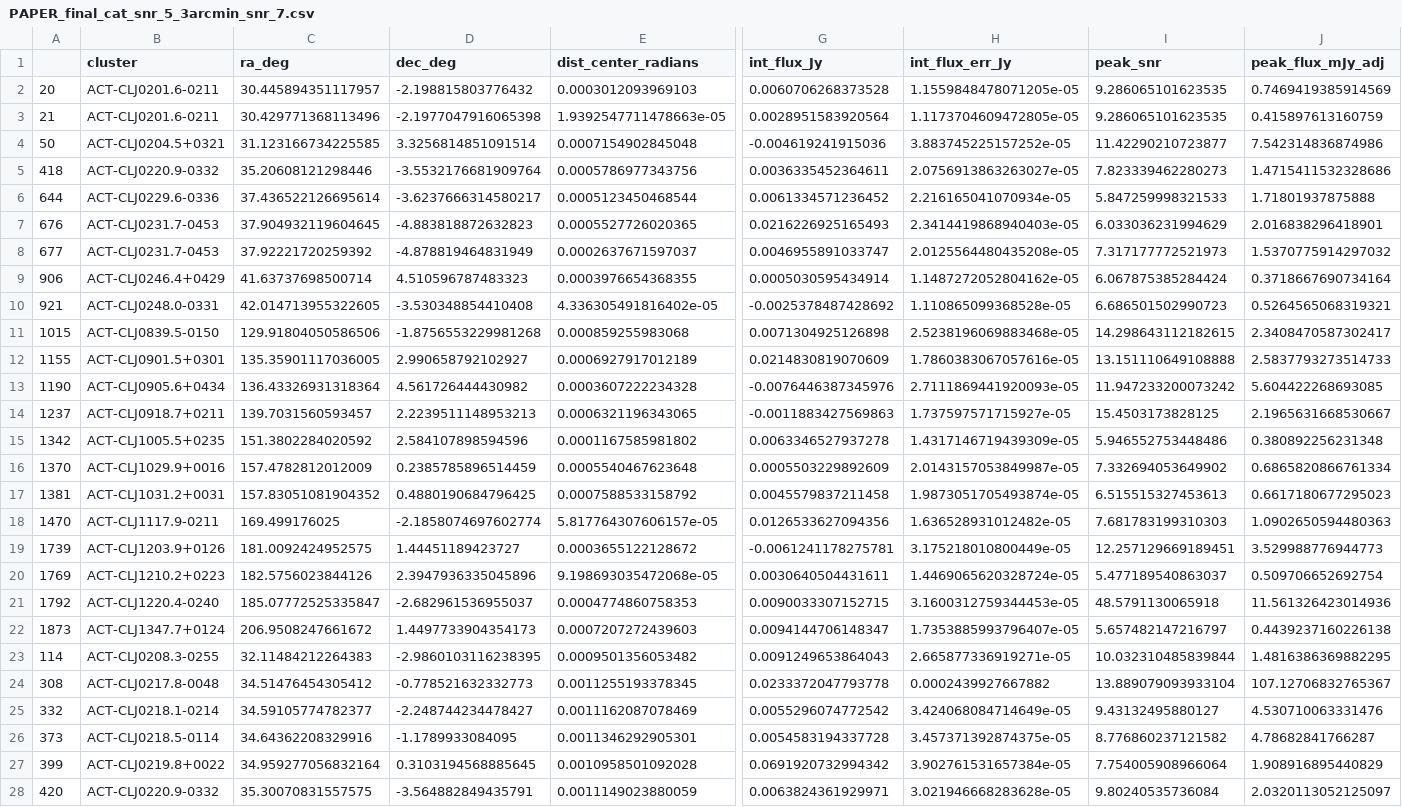
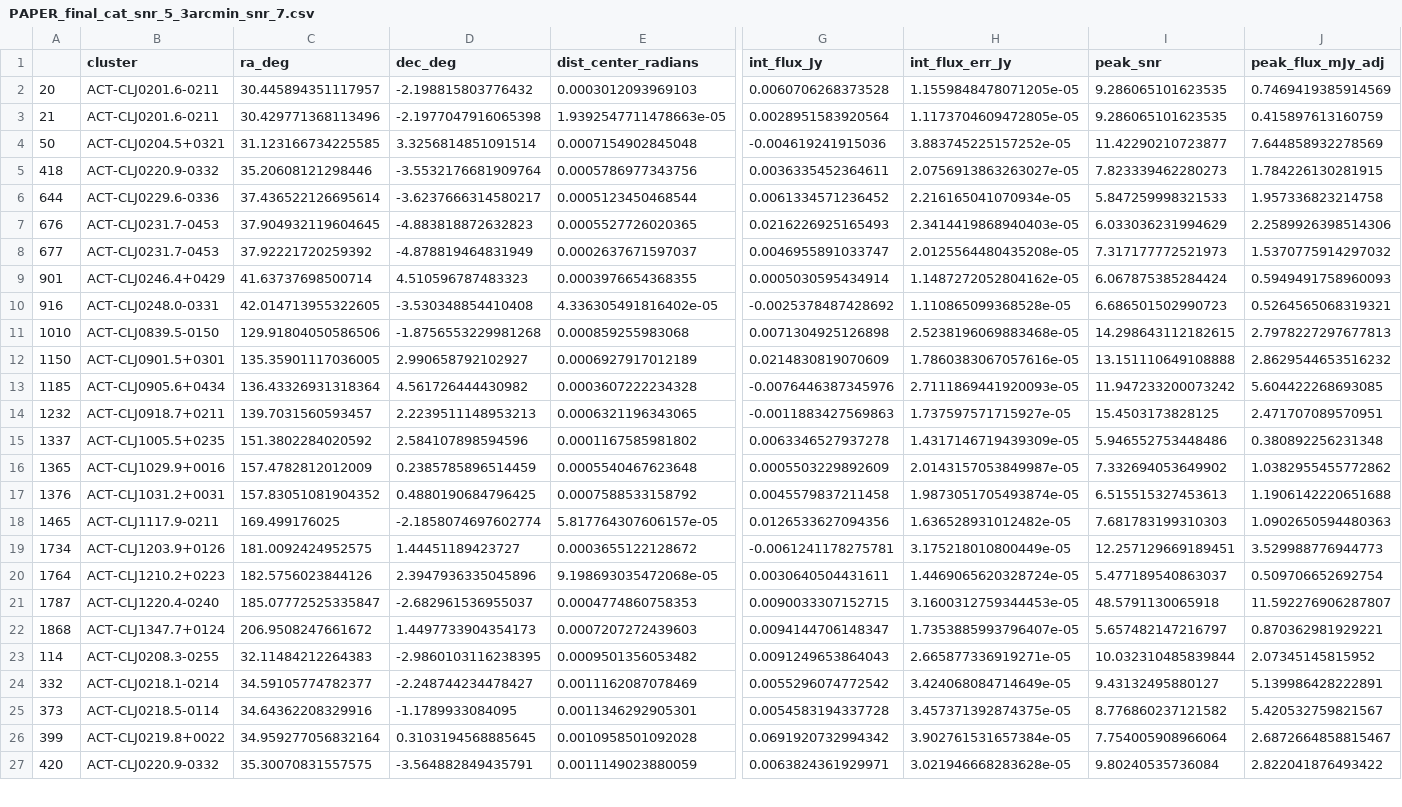
Before and after one commit to karenperezsarmiento/mmpsrc_project, a CSV file: psrc_lists/PAPER_final_cat_snr_5_3arcmin_snr_7.csv, drawn as a sheet; only a part is shown, gaps mark what is left out; removed rows and columns are numbered as before the commit, all else as after; rows hold the shown columns only; the diff covers the shown part only; the diff names each change by its address in the sheet, - before the commit and + after, or states it on an @@ line.

```diff
--- a/psrc_lists/PAPER_final_cat_snr_5_3arcmin_snr_7.csv
+++ b/psrc_lists/PAPER_final_cat_snr_5_3arcmin_snr_7.csv
-J4 (peak_flux_mJy_adj): 7.542314836874986
+J4 (peak_flux_mJy_adj): 7.644858932278569
-J5 (peak_flux_mJy_adj): 1.4715411532328686
+J5 (peak_flux_mJy_adj): 1.784226130281915
-J6 (peak_flux_mJy_adj): 1.71801937875888
+J6 (peak_flux_mJy_adj): 1.957336823214758
-J7 (peak_flux_mJy_adj): 2.016838296418901
+J7 (peak_flux_mJy_adj): 2.2589926398514306
-A9: 906
+A9: 901
-J9 (peak_flux_mJy_adj): 0.3718667690734164
+J9 (peak_flux_mJy_adj): 0.5949491758960093
-A10: 921
+A10: 916
-A11: 1015
+A11: 1010
-J11 (peak_flux_mJy_adj): 2.3408470587302417
+J11 (peak_flux_mJy_adj): 2.7978227297677813
-A12: 1155
+A12: 1150
-J12 (peak_flux_mJy_adj): 2.5837793273514733
+J12 (peak_flux_mJy_adj): 2.8629544653516232
-A13: 1190
+A13: 1185
-A14: 1237
+A14: 1232
-J14 (peak_flux_mJy_adj): 2.1965631668530667
+J14 (peak_flux_mJy_adj): 2.471707089570951
-A15: 1342
+A15: 1337
-A16: 1370
+A16: 1365
-J16 (peak_flux_mJy_adj): 0.6865820866761334
+J16 (peak_flux_mJy_adj): 1.0382955455772862
-A17: 1381
+A17: 1376
-J17 (peak_flux_mJy_adj): 0.6617180677295023
+J17 (peak_flux_mJy_adj): 1.1906142220651688
-A18: 1470
+A18: 1465
-A19: 1739
+A19: 1734
-A20: 1769
+A20: 1764
-A21: 1792
+A21: 1787
-J21 (peak_flux_mJy_adj): 11.561326423014936
+J21 (peak_flux_mJy_adj): 11.592276906287807
-A22: 1873
+A22: 1868
-J22 (peak_flux_mJy_adj): 0.4439237160226138
+J22 (peak_flux_mJy_adj): 0.870362981929221
-J23 (peak_flux_mJy_adj): 1.4816386369882295
+J23 (peak_flux_mJy_adj): 2.07345145815952
-row 24: 308 | ACT-CLJ0217.8-0048 | 34.51476454305412 | -0.778521632332773 | 0.0011255193378345 | 0.0233372047793778 | 0.0002439927667882 | 13.889079093933104 | 107.12706832765367
-J24 (peak_flux_mJy_adj): 4.530710063331476
+J24 (peak_flux_mJy_adj): 5.139986428222891
-J25 (peak_flux_mJy_adj): 4.78682841766287
+J25 (peak_flux_mJy_adj): 5.420532759821567
-J26 (peak_flux_mJy_adj): 1.908916895440829
+J26 (peak_flux_mJy_adj): 2.6872664858815467
-J27 (peak_flux_mJy_adj): 2.0320113052125097
+J27 (peak_flux_mJy_adj): 2.822041876493422
```
Also changed, not shown: 3 removed rows and 19 edited cells elsewhere in this file, psrc_lists/PAPER_final_matched_snr_5_3arcmin_snr_7.csv, psrc_lists/final_cat_snr_5_3arcmin_snr_7.csv, 38 other files.
